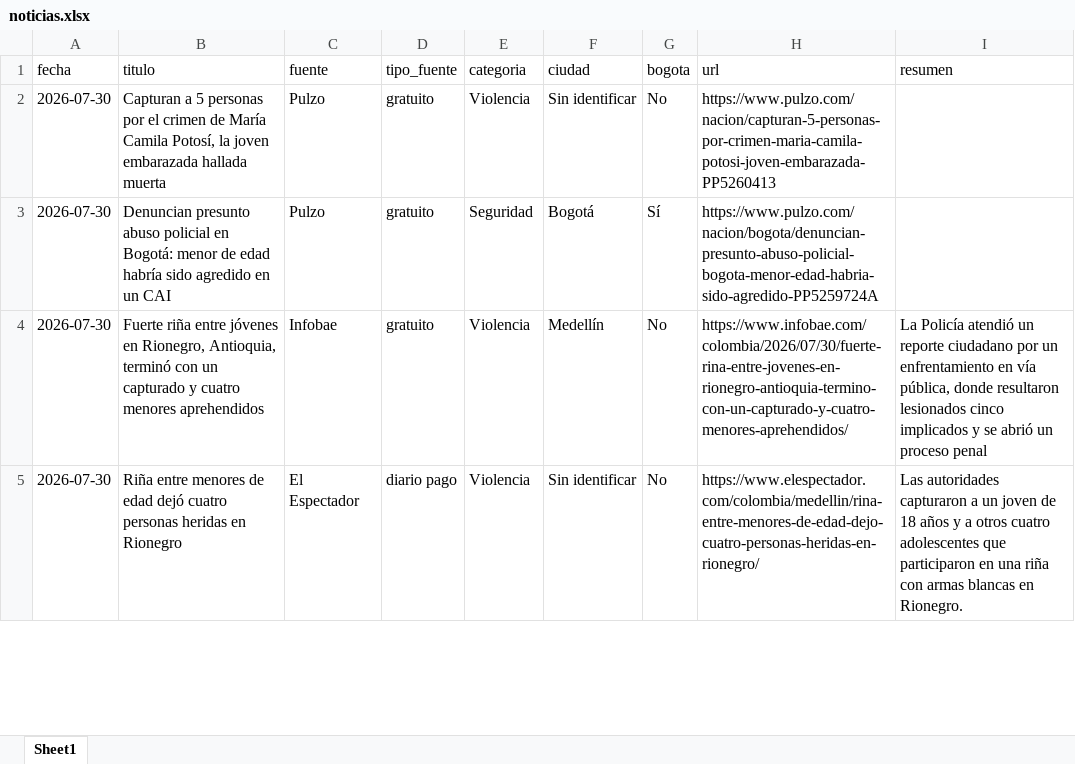
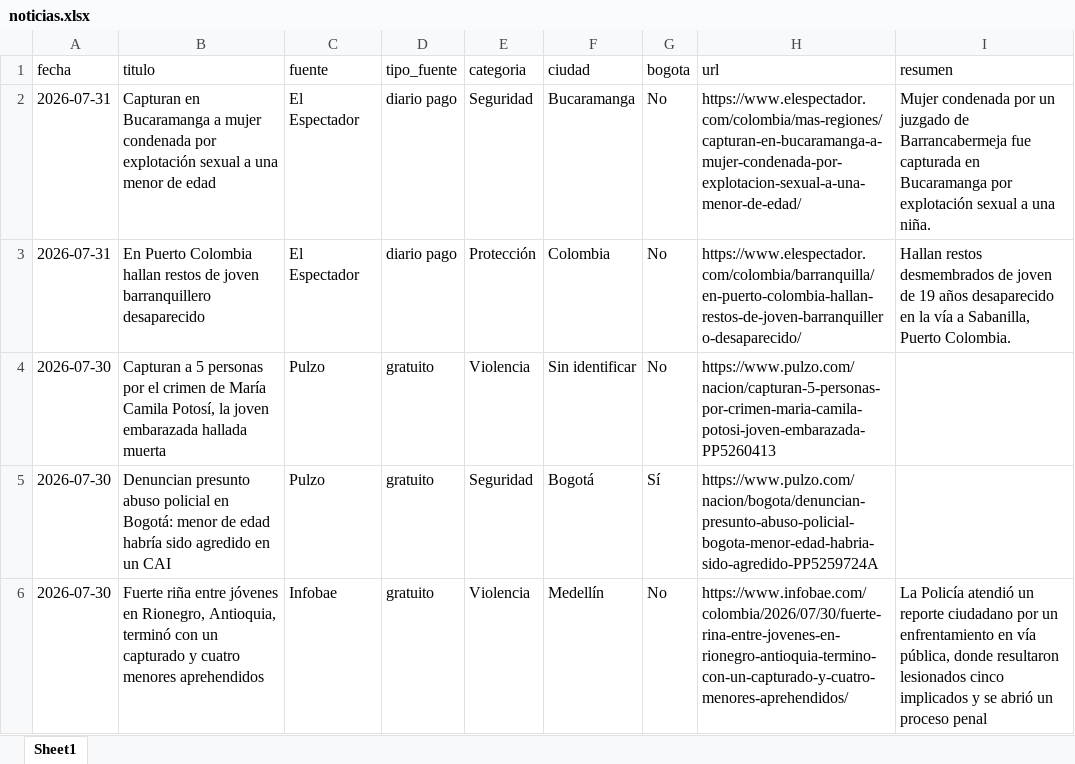
Before and after one commit to CarolinaHernandez2019/-monitoreo-noticias-juventud, an Excel workbook: data/noticias.xlsx, sheet Sheet1, drawn as a sheet; only a part is shown; the shorter side is filled out with more unchanged rows; values as stored, in another font and other column widths than the file's, no borders; the diff names each change by its address in the sheet, - before the commit and + after, or states it on an @@ line.

```diff
--- a/data/noticias.xlsx (sheet Sheet1)
+++ b/data/noticias.xlsx (sheet Sheet1)
+row 2: 2026-07-31 | Capturan en Bucaramanga a mujer condenada por explotación sexual a una menor de edad | El Espectador | diario pago | Seguridad | Bucaramanga | No | https://www.elespectador.com/colombia/mas-regiones/capturan-en-bucaramanga-a-mujer-condenada-por-explotacion-sexual-a-una-menor-de-edad/ | Mujer condenada por un juzgado de Barrancabermeja fue capturada en Bucaramanga por explotación sexual a una niña.
+row 3: 2026-07-31 | En Puerto Colombia hallan restos de joven barranquillero desaparecido | El Espectador | diario pago | Protección | Colombia | No | https://www.elespectador.com/colombia/barranquilla/en-puerto-colombia-hallan-restos-de-joven-barranquillero-desaparecido/ | Hallan restos desmembrados de joven de 19 años desaparecido en la vía a Sabanilla, Puerto Colombia.
```
